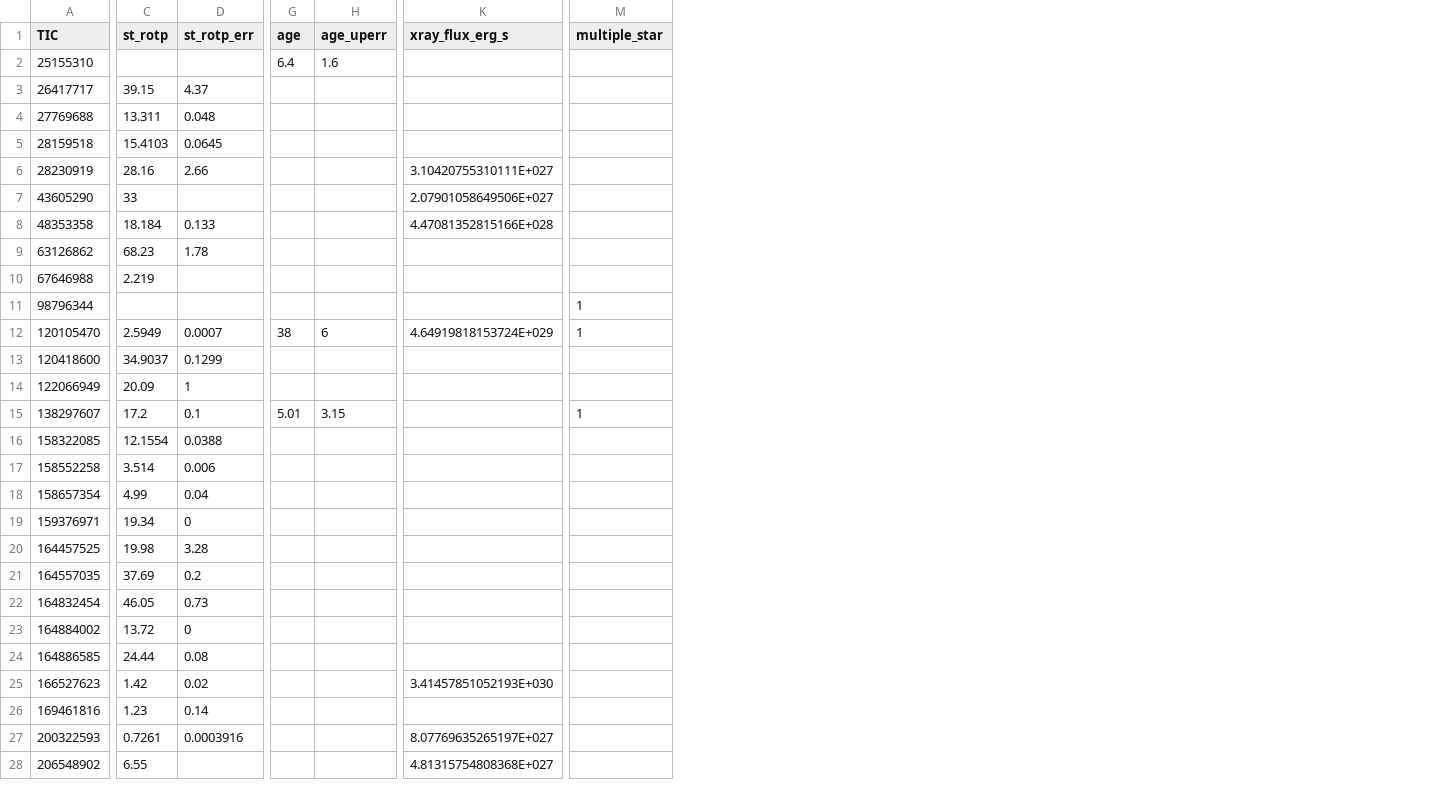
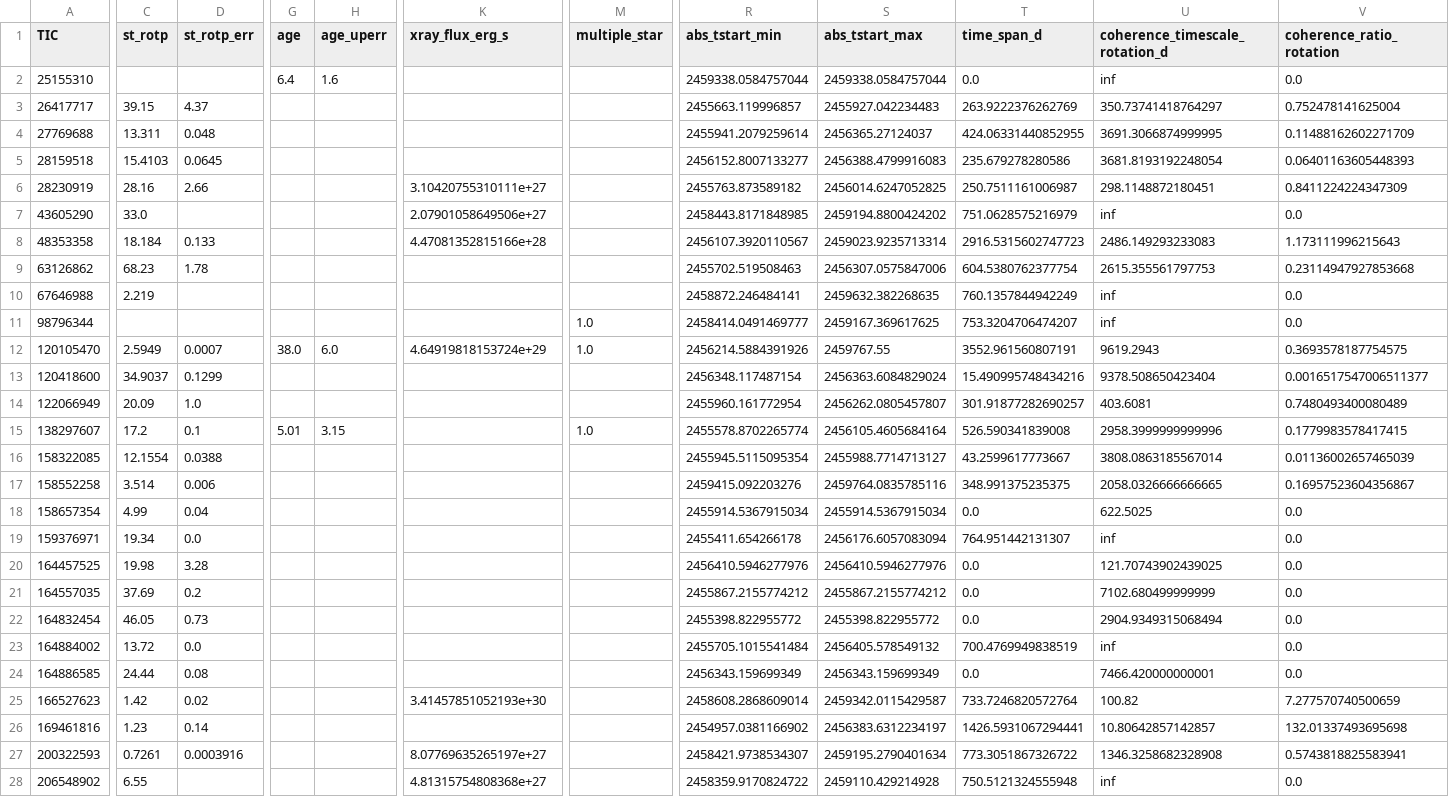
Before and after one commit to ekaterinailin/flaring-spi, a CSV file: results/2022_08_stellar_params.csv, drawn as a sheet; only a part is shown, gaps mark what is left out; the diff covers the shown part only; the diff names each change by its address in the sheet, - before the commit and + after, or states it on an @@ line.

```diff
--- a/results/2022_08_stellar_params.csv
+++ b/results/2022_08_stellar_params.csv
+column R (abs_tstart_min), rows 2-28: 2459338.0584757044 | 2455663.119996857 | 2455941.2079259614 | 2456152.8007133277 | 2455763.873589182 | 2458443.8171848985 | 2456107.3920110567 | 2455702.519508463 | 2458872.246484141 | 2458414.0491469777 | 2456214.5884391926 | 2456348.117487154 | 2455960.161772954 | 2455578.8702265774 | 2455945.5115095354 | 2459415.092203276 | 2455914.5367915034 | 2455411.654266178 | 2456410.5946277976 | 2455867.2155774212 | 2455398.822955772 | 2455705.1015541484 | 2456343.159699349 | 2458608.2868609014 | 2454957.0381166902 | 2458421.9738534307 | 2458359.9170824722
+column S (abs_tstart_max), rows 2-28: 2459338.0584757044 | 2455927.042234483 | 2456365.27124037 | 2456388.4799916083 | 2456014.6247052825 | 2459194.8800424202 | 2459023.9235713314 | 2456307.0575847006 | 2459632.382268635 | 2459167.369617625 | 2459767.55 | 2456363.6084829024 | 2456262.0805457807 | 2456105.4605684164 | 2455988.7714713127 | 2459764.0835785116 | 2455914.5367915034 | 2456176.6057083094 | 2456410.5946277976 | 2455867.2155774212 | 2455398.822955772 | 2456405.578549132 | 2456343.159699349 | 2459342.0115429587 | 2456383.6312234197 | 2459195.2790401634 | 2459110.429214928
+column T (time_span_d), rows 2-28: 0.0 | 263.9222376262769 | 424.06331440852955 | 235.679278280586 | 250.7511161006987 | 751.0628575216979 | 2916.5315602747723 | 604.5380762377754 | 760.1357844942249 | 753.3204706474207 | 3552.961560807191 | 15.490995748434216 | 301.91877282690257 | 526.590341839008 | 43.2599617773667 | 348.991375235375 | 0.0 | 764.951442131307 | 0.0 | 0.0 | 0.0 | 700.4769949838519 | 0.0 | 733.7246820572764 | 1426.5931067294441 | 773.3051867326722 | 750.5121324555948
+column U (coherence_timescale_rotation_d), rows 2-28: inf | 350.73741418764297 | 3691.3066874999995 | 3681.8193192248054 | 298.1148872180451 | inf | 2486.149293233083 | 2615.355561797753 | inf | inf | 9619.2943 | 9378.508650423404 | 403.6081 | 2958.3999999999996 | 3808.0863185567014 | 2058.0326666666665 | 622.5025 | inf | 121.70743902439025 | 7102.680499999999 | 2904.9349315068494 | inf | 7466.420000000001 | 100.82 | 10.80642857142857 | 1346.3258682328908 | inf
+column V (coherence_ratio_rotation), rows 2-28: 0.0 | 0.752478141625004 | 0.11488162602271709 | 0.06401163605448393 | 0.8411224224347309 | 0.0 | 1.173111996215643 | 0.23114947927853668 | 0.0 | 0.0 | 0.3693578187754575 | 0.0016517547006511377 | 0.7480493400080489 | 0.1779983578417415 | 0.01136002657465039 | 0.16957523604356867 | 0.0 | 0.0 | 0.0 | 0.0 | 0.0 | 0.0 | 0.0 | 7.277570740500659 | 132.01337493695698 | 0.5743818825583941 | 0.0
-K6 (xray_flux_erg_s): 3.10420755310111E+027
+K6 (xray_flux_erg_s): 3.10420755310111e+27
-C7 (st_rotp): 33
+C7 (st_rotp): 33.0
-K7 (xray_flux_erg_s): 2.07901058649506E+027
+K7 (xray_flux_erg_s): 2.07901058649506e+27
-K8 (xray_flux_erg_s): 4.47081352815166E+028
+K8 (xray_flux_erg_s): 4.47081352815166e+28
-M11:M12 (multiple_star): 1
+M11:M12 (multiple_star): 1.0
-G12 (age): 38
+G12 (age): 38.0
-H12 (age_uperr): 6
+H12 (age_uperr): 6.0
-K12 (xray_flux_erg_s): 4.64919818153724E+029
+K12 (xray_flux_erg_s): 4.64919818153724e+29
-D14 (st_rotp_err): 1
+D14 (st_rotp_err): 1.0
-M15 (multiple_star): 1
+M15 (multiple_star): 1.0
-D19 (st_rotp_err): 0
+D19 (st_rotp_err): 0.0
-D23 (st_rotp_err): 0
+D23 (st_rotp_err): 0.0
-K25 (xray_flux_erg_s): 3.41457851052193E+030
+K25 (xray_flux_erg_s): 3.41457851052193e+30
-K27 (xray_flux_erg_s): 8.07769635265197E+027
+K27 (xray_flux_erg_s): 8.07769635265197e+27
-K28 (xray_flux_erg_s): 4.81315754808368E+027
+K28 (xray_flux_erg_s): 4.81315754808368e+27
```
Also changed, not shown: 21 edited cells elsewhere in this file, 1 other file.
